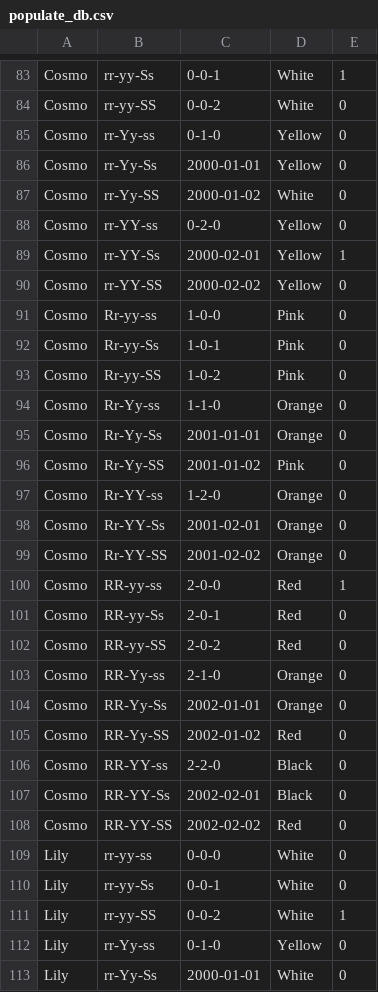
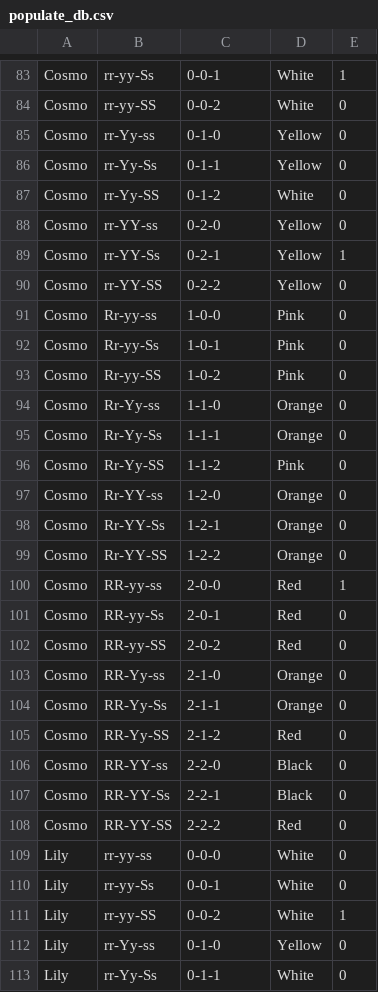
Before and after one commit to Quantaxer/AC-Flower-Genetic-Calculator, a CSV file: db/populate_db.csv, drawn as a sheet; only a part is shown, gaps mark what is left out; the diff covers the shown part only.

Commit message:
fix excel being stupid with formatting

```diff
--- a/db/populate_db.csv
+++ b/db/populate_db.csv
@@ -86,2 +86,2 @@ Cosmo,rr-Yy-ss,0-1-0,Yellow,0
-Cosmo,rr-Yy-Ss,2000-01-01,Yellow,0
-Cosmo,rr-Yy-SS,2000-01-02,White,0
+Cosmo,rr-Yy-Ss,0-1-1,Yellow,0,,
+Cosmo,rr-Yy-SS,0-1-2,White,0,,
@@ -89,2 +89,2 @@ Cosmo,rr-YY-ss,0-2-0,Yellow,0
-Cosmo,rr-YY-Ss,2000-02-01,Yellow,1
-Cosmo,rr-YY-SS,2000-02-02,Yellow,0
+Cosmo,rr-YY-Ss,0-2-1,Yellow,1,,
+Cosmo,rr-YY-SS,0-2-2,Yellow,0,,
@@ -95,2 +95,2 @@ Cosmo,Rr-Yy-ss,1-1-0,Orange,0
-Cosmo,Rr-Yy-Ss,2001-01-01,Orange,0
-Cosmo,Rr-Yy-SS,2001-01-02,Pink,0
+Cosmo,Rr-Yy-Ss,1-1-1,Orange,0,,
+Cosmo,Rr-Yy-SS,1-1-2,Pink,0,,
@@ -98,2 +98,2 @@ Cosmo,Rr-YY-ss,1-2-0,Orange,0
-Cosmo,Rr-YY-Ss,2001-02-01,Orange,0
-Cosmo,Rr-YY-SS,2001-02-02,Orange,0
+Cosmo,Rr-YY-Ss,1-2-1,Orange,0,,
+Cosmo,Rr-YY-SS,1-2-2,Orange,0,,
@@ -104,2 +104,2 @@ Cosmo,RR-Yy-ss,2-1-0,Orange,0
-Cosmo,RR-Yy-Ss,2002-01-01,Orange,0
-Cosmo,RR-Yy-SS,2002-01-02,Red,0
+Cosmo,RR-Yy-Ss,2-1-1,Orange,0,,
+Cosmo,RR-Yy-SS,2-1-2,Red,0,,
@@ -107,2 +107,2 @@ Cosmo,RR-YY-ss,2-2-0,Black,0
-Cosmo,RR-YY-Ss,2002-02-01,Black,0
-Cosmo,RR-YY-SS,2002-02-02,Red,0
+Cosmo,RR-YY-Ss,2-2-1,Black,0,,
+Cosmo,RR-YY-SS,2-2-2,Red,0,,
@@ -113 +113 @@ Lily,rr-Yy-ss,0-1-0,Yellow,0
-Lily,rr-Yy-Ss,2000-01-01,White,0
+Lily,rr-Yy-Ss,0-1-1,White,0,,
```
Also changed, not shown: 71 edited cells elsewhere in this file.
